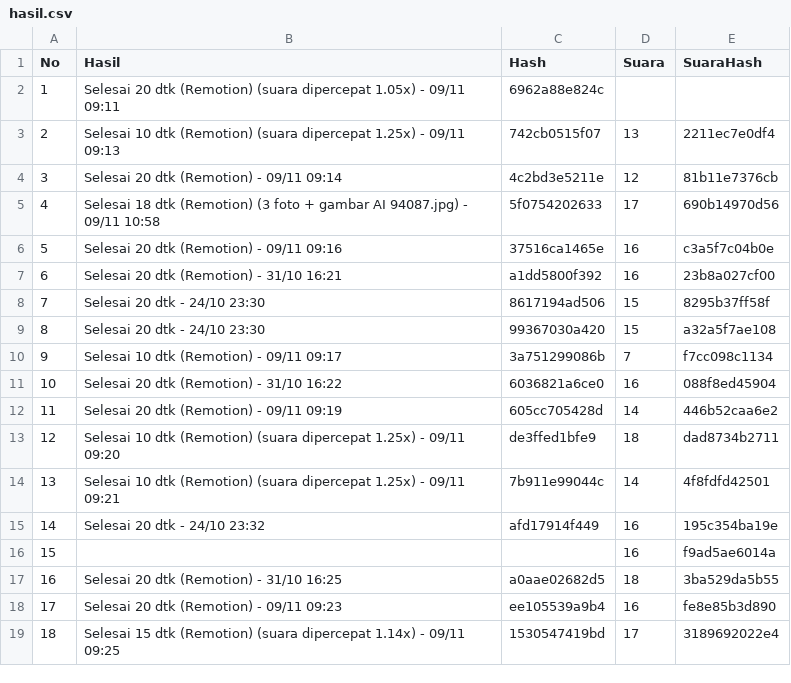
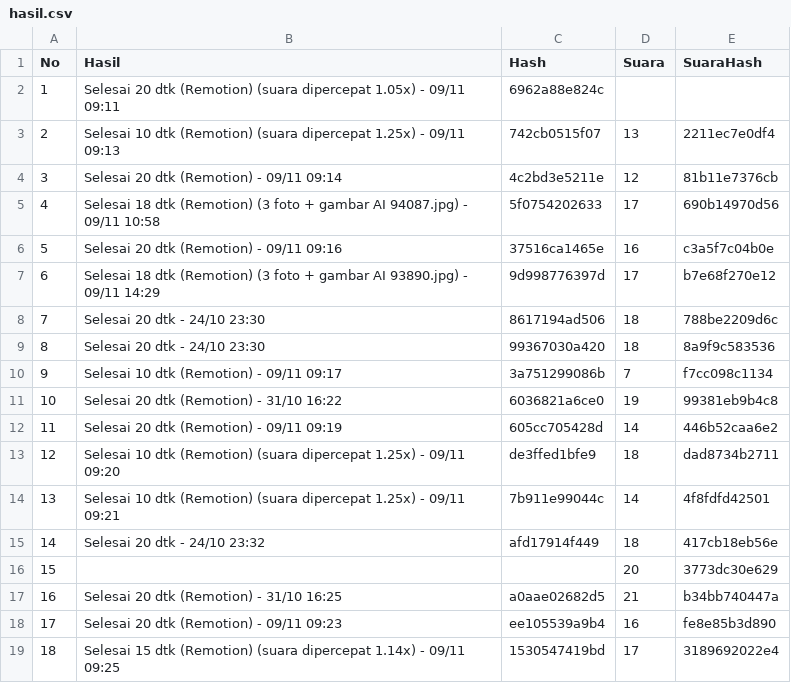
Before and after one commit to richbrillian/affiliate-konten, a CSV file: output/hasil.csv, drawn as a sheet; only a part is shown.

```diff
--- a/output/hasil.csv
+++ b/output/hasil.csv
@@ -6,7 +6,7 @@ No,Hasil,Hash,Suara,SuaraHash
 5,Selesai 20 dtk (Remotion) - 09/11 09:16,37516ca1465e,16,c3a5f7c04b0e
-6,Selesai 20 dtk (Remotion) - 31/10 16:21,a1dd5800f392,16,23b8a027cf00
-7,Selesai 20 dtk - 24/10 23:30,8617194ad506,15,8295b37ff58f
-8,Selesai 20 dtk - 24/10 23:30,99367030a420,15,a32a5f7ae108
+6,Selesai 18 dtk (Remotion) (3 foto + gambar AI 93890.jpg) - 09/11 14:29,9d998776397d,17,b7e68f270e12
+7,Selesai 20 dtk - 24/10 23:30,8617194ad506,18,788be2209d6c
+8,Selesai 20 dtk - 24/10 23:30,99367030a420,18,8a9f9c583536
 9,Selesai 10 dtk (Remotion) - 09/11 09:17,3a751299086b,7,f7cc098c1134
-10,Selesai 20 dtk (Remotion) - 31/10 16:22,6036821a6ce0,16,088f8ed45904
+10,Selesai 20 dtk (Remotion) - 31/10 16:22,6036821a6ce0,19,99381eb9b4c8
 11,Selesai 20 dtk (Remotion) - 09/11 09:19,605cc705428d,14,446b52caa6e2
@@ -14,5 +14,5 @@ No,Hasil,Hash,Suara,SuaraHash
 13,Selesai 10 dtk (Remotion) (suara dipercepat 1.25x) - 09/11 09:21,7b911e99044c,14,4f8fdfd42501
-14,Selesai 20 dtk - 24/10 23:32,afd17914f449,16,195c354ba19e
-15,,,16,f9ad5ae6014a
-16,Selesai 20 dtk (Remotion) - 31/10 16:25,a0aae02682d5,18,3ba529da5b55
+14,Selesai 20 dtk - 24/10 23:32,afd17914f449,18,417cb18eb56e
+15,,,20,3773dc30e629
+16,Selesai 20 dtk (Remotion) - 31/10 16:25,a0aae02682d5,21,b34bb740447a
 17,Selesai 20 dtk (Remotion) - 09/11 09:23,ee105539a9b4,16,fe8e85b3d890
```
Also changed, not shown: 9 other files.
